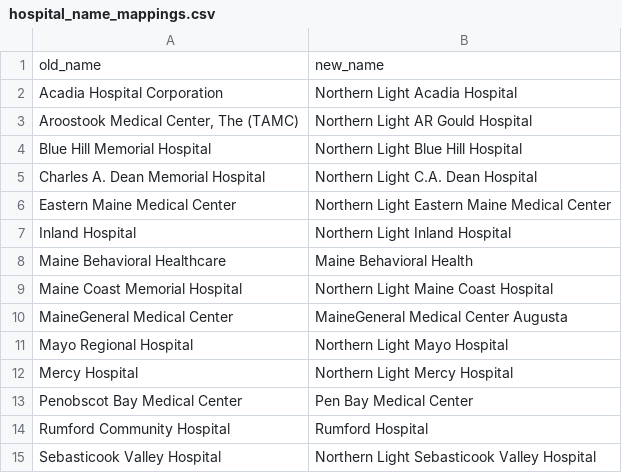
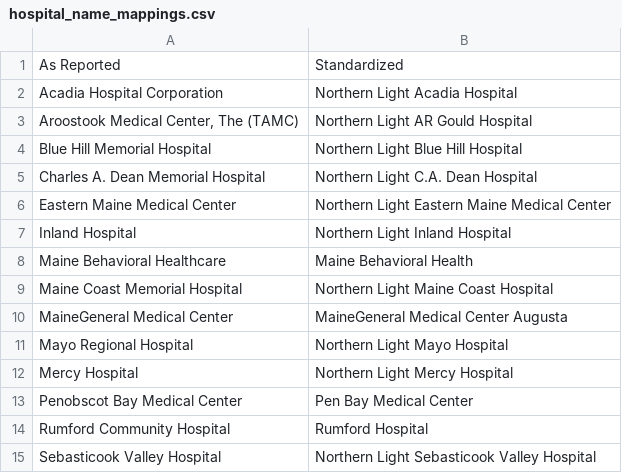
Before and after one commit to bsawyerg15/maine-hospital-fin-health, a CSV file: src/a_Config/hospital_name_mappings.csv, drawn as a sheet; removed rows and columns are numbered as before the commit, all else as after; the diff names each change by its address in the sheet, - before the commit and + after, or states it on an @@ line.

```diff
--- a/src/a_Config/hospital_name_mappings.csv
+++ b/src/a_Config/hospital_name_mappings.csv
-row 1: old_name | new_name
+row 1: As Reported | Standardized
```
Also changed, not shown: src/a_Config/measure_name_mappings.csv, 3 other files.
